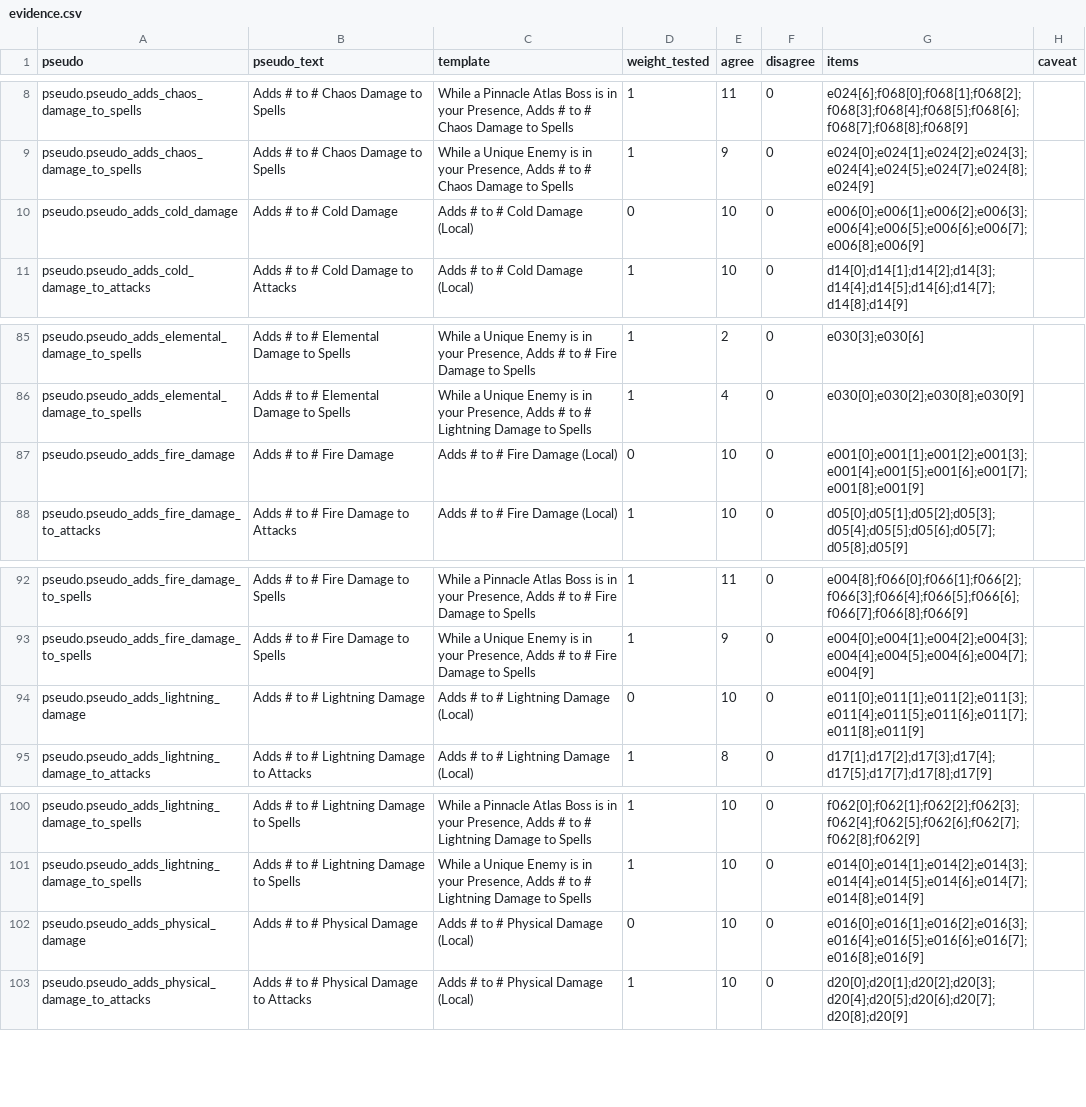
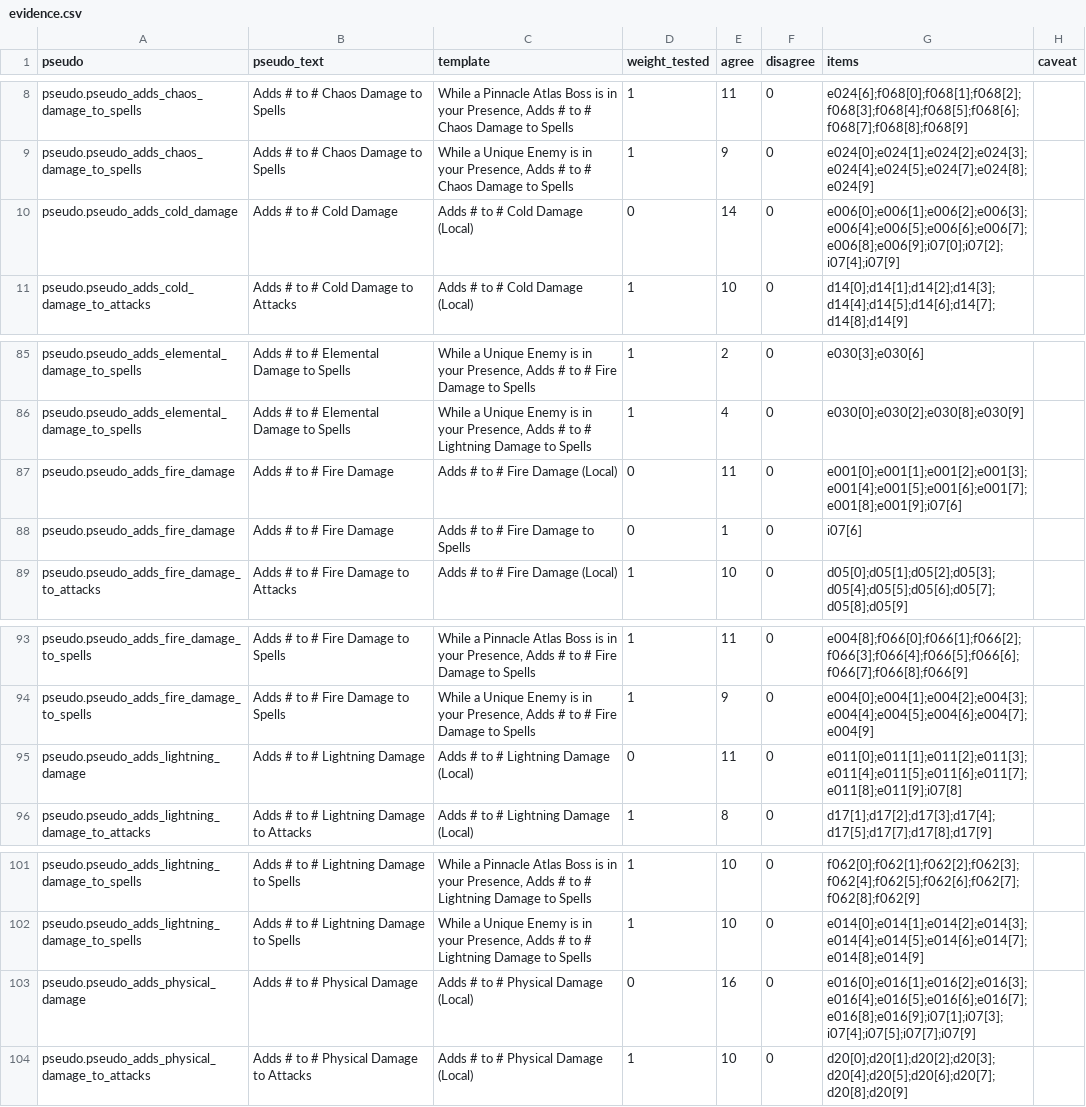
Before and after one commit to gerwaric/acquisition, a CSV file: spikes/rust-playground/search/pseudo-stats/data/evidence.csv, drawn as a sheet; only a part is shown, gaps mark what is left out.

```diff
--- a/spikes/rust-playground/search/pseudo-stats/data/evidence.csv
+++ b/spikes/rust-playground/search/pseudo-stats/data/evidence.csv
@@ -9,3 +9,3 @@ pseudo.pseudo_adds_chaos_damage_to_spells,Adds # to # Chaos Damage to Spells,"Wh
 pseudo.pseudo_adds_chaos_damage_to_spells,Adds # to # Chaos Damage to Spells,"While a Unique Enemy is in your Presence, Adds # to # Chaos Damage to Spells",1,9,0,e024[0];e024[1];e024[2];e024[3];e024[4];e024[5];e024[7];e024[8];e024[9],
-pseudo.pseudo_adds_cold_damage,Adds # to # Cold Damage,Adds # to # Cold Damage (Local),0,10,0,e006[0];e006[1];e006[2];e006[3];e006[4];e006[5];e006[6];e006[7];e006[8];e006[9],
+pseudo.pseudo_adds_cold_damage,Adds # to # Cold Damage,Adds # to # Cold Damage (Local),0,14,0,e006[0];e006[1];e006[2];e006[3];e006[4];e006[5];e006[6];e006[7];e006[8];e006[9];i07[0];i07[2];i07[4];i07[9],
 pseudo.pseudo_adds_cold_damage_to_attacks,Adds # to # Cold Damage to Attacks,Adds # to # Cold Damage (Local),1,10,0,d14[0];d14[1];d14[2];d14[3];d14[4];d14[5];d14[6];d14[7];d14[8];d14[9],
@@ -86,3 +86,4 @@ pseudo.pseudo_adds_elemental_damage_to_spells,Adds # to # Elemental Damage to Sp
 pseudo.pseudo_adds_elemental_damage_to_spells,Adds # to # Elemental Damage to Spells,"While a Unique Enemy is in your Presence, Adds # to # Lightning Damage to Spells",1,4,0,e030[0];e030[2];e030[8];e030[9],
-pseudo.pseudo_adds_fire_damage,Adds # to # Fire Damage,Adds # to # Fire Damage (Local),0,10,0,e001[0];e001[1];e001[2];e001[3];e001[4];e001[5];e001[6];e001[7];e001[8];e001[9],
+pseudo.pseudo_adds_fire_damage,Adds # to # Fire Damage,Adds # to # Fire Damage (Local),0,11,0,e001[0];e001[1];e001[2];e001[3];e001[4];e001[5];e001[6];e001[7];e001[8];e001[9];i07[6],
+pseudo.pseudo_adds_fire_damage,Adds # to # Fire Damage,Adds # to # Fire Damage to Spells,0,1,0,i07[6],
 pseudo.pseudo_adds_fire_damage_to_attacks,Adds # to # Fire Damage to Attacks,Adds # to # Fire Damage (Local),1,10,0,d05[0];d05[1];d05[2];d05[3];d05[4];d05[5];d05[6];d05[7];d05[8];d05[9],
@@ -93,3 +94,3 @@ pseudo.pseudo_adds_fire_damage_to_spells,Adds # to # Fire Damage to Spells,"Whil
 pseudo.pseudo_adds_fire_damage_to_spells,Adds # to # Fire Damage to Spells,"While a Unique Enemy is in your Presence, Adds # to # Fire Damage to Spells",1,9,0,e004[0];e004[1];e004[2];e004[3];e004[4];e004[5];e004[6];e004[7];e004[9],
-pseudo.pseudo_adds_lightning_damage,Adds # to # Lightning Damage,Adds # to # Lightning Damage (Local),0,10,0,e011[0];e011[1];e011[2];e011[3];e011[4];e011[5];e011[6];e011[7];e011[8];e011[9],
+pseudo.pseudo_adds_lightning_damage,Adds # to # Lightning Damage,Adds # to # Lightning Damage (Local),0,11,0,e011[0];e011[1];e011[2];e011[3];e011[4];e011[5];e011[6];e011[7];e011[8];e011[9];i07[8],
 pseudo.pseudo_adds_lightning_damage_to_attacks,Adds # to # Lightning Damage to Attacks,Adds # to # Lightning Damage (Local),1,8,0,d17[1];d17[2];d17[3];d17[4];d17[5];d17[7];d17[8];d17[9],
@@ -101,3 +102,3 @@ pseudo.pseudo_adds_lightning_damage_to_spells,Adds # to # Lightning Damage to Sp
 pseudo.pseudo_adds_lightning_damage_to_spells,Adds # to # Lightning Damage to Spells,"While a Unique Enemy is in your Presence, Adds # to # Lightning Damage to Spells",1,10,0,e014[0];e014[1];e014[2];e014[3];e014[4];e014[5];e014[6];e014[7];e014[8];e014[9],
-pseudo.pseudo_adds_physical_damage,Adds # to # Physical Damage,Adds # to # Physical Damage (Local),0,10,0,e016[0];e016[1];e016[2];e016[3];e016[4];e016[5];e016[6];e016[7];e016[8];e016[9],
+pseudo.pseudo_adds_physical_damage,Adds # to # Physical Damage,Adds # to # Physical Damage (Local),0,16,0,e016[0];e016[1];e016[2];e016[3];e016[4];e016[5];e016[6];e016[7];e016[8];e016[9];i07[1];i07[3];i07[4];i07[5];i07[7];i07[9],
 pseudo.pseudo_adds_physical_damage_to_attacks,Adds # to # Physical Damage to Attacks,Adds # to # Physical Damage (Local),1,10,0,d20[0];d20[1];d20[2];d20[3];d20[4];d20[5];d20[6];d20[7];d20[8];d20[9],
```
Also changed, not shown: 2 other files.
